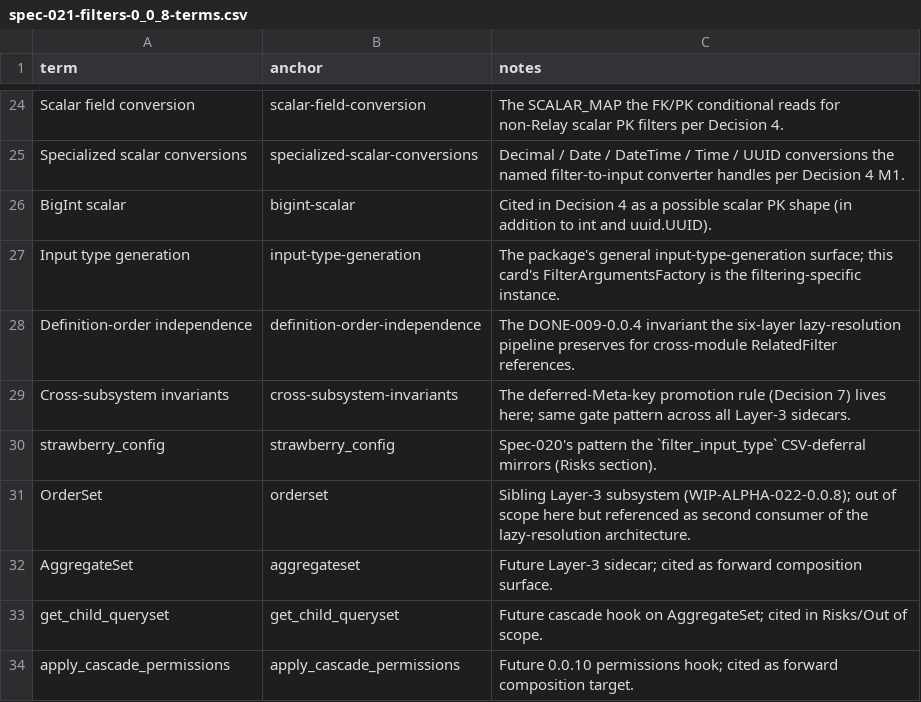
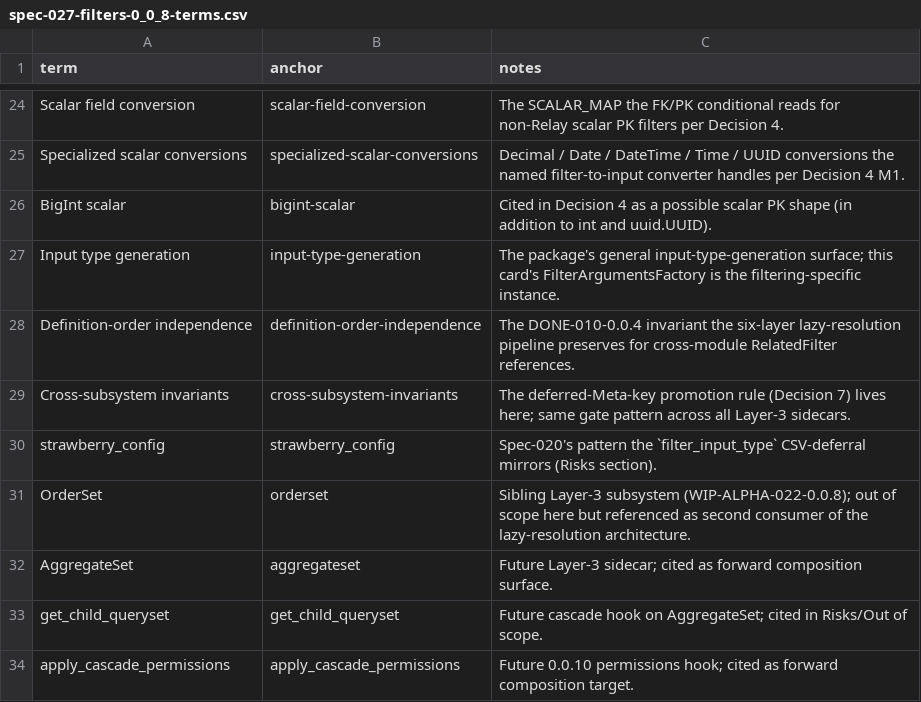
Before and after one commit to riodw/django-strawberry-framework, a CSV file: docs/SPECS/spec-027-filters-0_0_8-terms.csv (was docs/spec-021-filters-0_0_8-terms.csv), drawn as a sheet; only a part is shown, gaps mark what is left out.

Commit message:
docs: archive prior specs to docs/SPECS/ and renumber per Step 8 pass
spec-028-orders authorship triggers AGENTS.md rule 26's batched archive
pass: every prior spec moves from docs/ to docs/SPECS/ with a contiguous
NNN sequence (001-027), and every cross-reference is rewritten in the
same sweep. The renumbering touches CONTRIBUTING.md, docs/SPECS/NEXT.md,
docs/builder/{BUILD,bld-*,build-021,worker-0}.md, docs/dry/dry-0_0_8.md,
the spec-anchored TODO comments in filters/sets.py, list_field.py, and
types/relay.py, and the spec-citing docstrings on five test modules.
scripts/check_spec_glossary.py example references are renumbered alongside.

```diff
--- a/docs/spec-021-filters-0_0_8-terms.csv
+++ b/docs/SPECS/spec-027-filters-0_0_8-terms.csv
@@ -27,3 +27,3 @@ BigInt scalar,bigint-scalar,Cited in Decision 4 as a possible scalar PK shape (i
 Input type generation,input-type-generation,The package's general input-type-generation surface; this card's FilterArgumentsFactory is the filtering-specific instance.
-Definition-order independence,definition-order-independence,The DONE-009-0.0.4 invariant the six-layer lazy-resolution pipeline preserves for cross-module RelatedFilter references.
+Definition-order independence,definition-order-independence,The DONE-010-0.0.4 invariant the six-layer lazy-resolution pipeline preserves for cross-module RelatedFilter references.
 Cross-subsystem invariants,cross-subsystem-invariants,The deferred-Meta-key promotion rule (Decision 7) lives here; same gate pattern across all Layer-3 sidecars.
```
Also changed, not shown: 59 other files.
